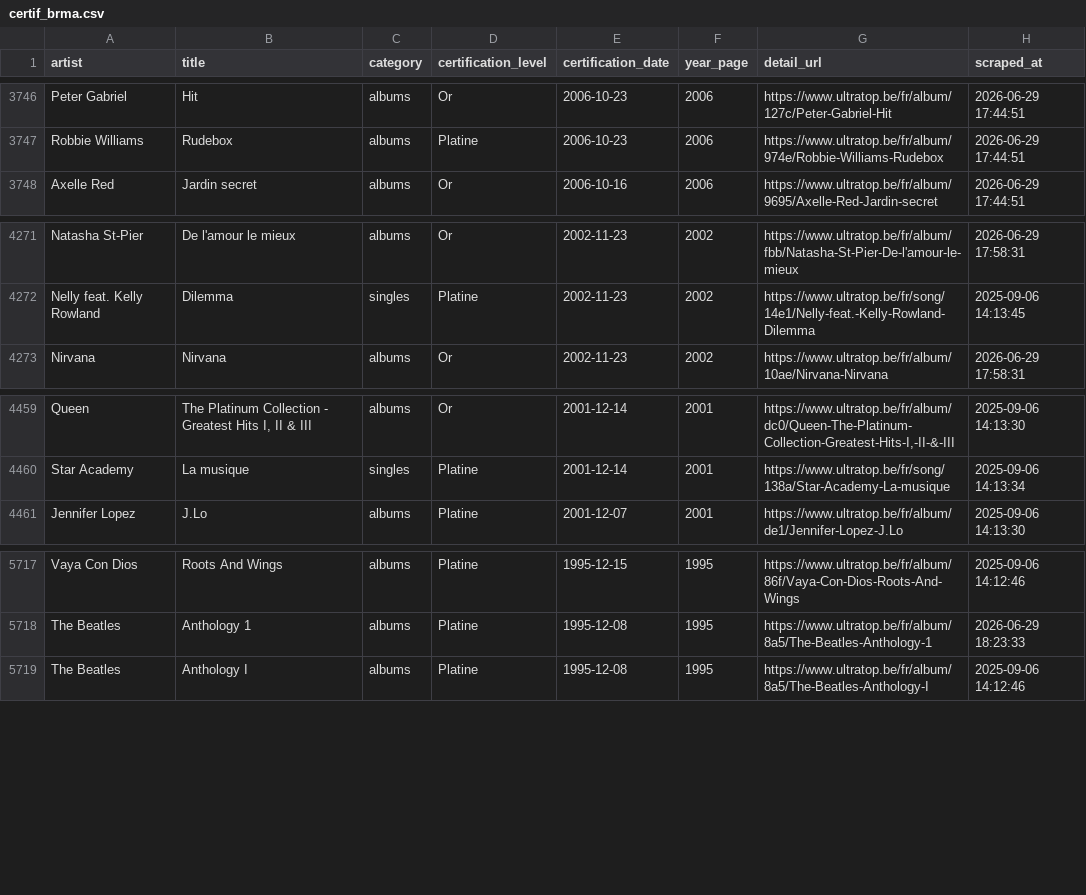
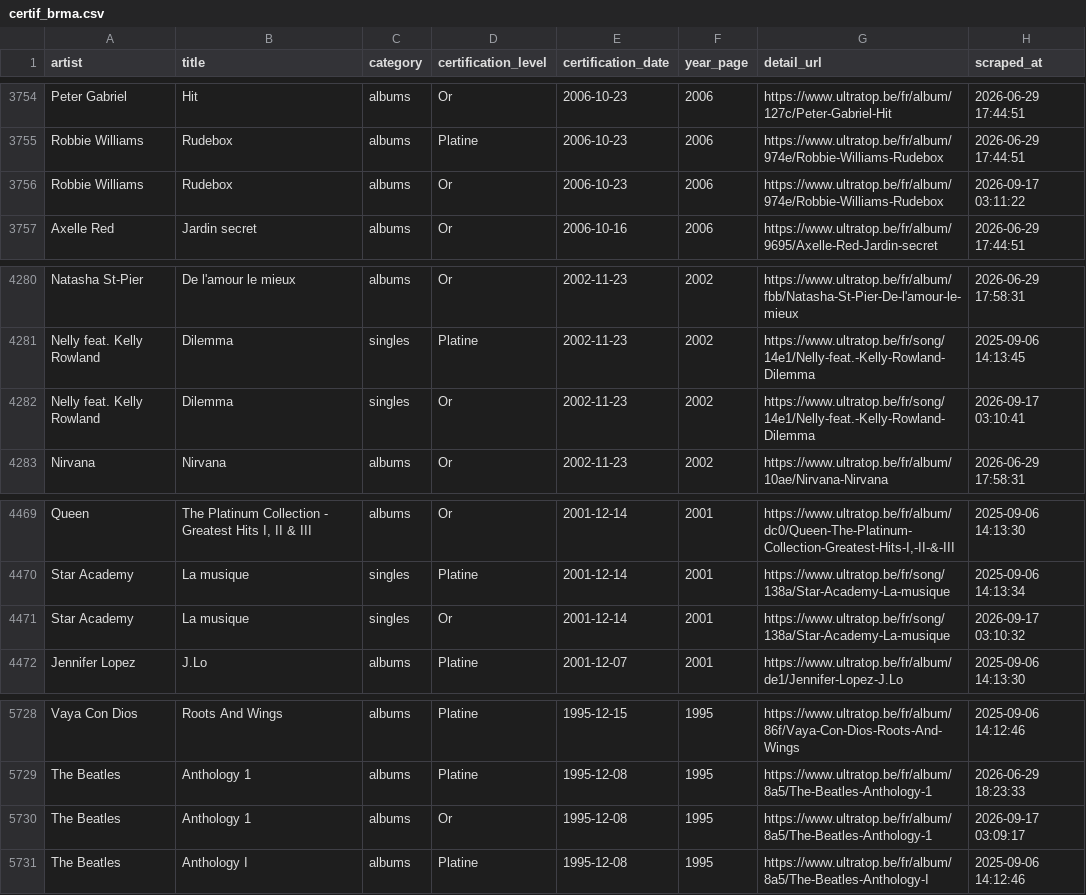
Before and after one commit to EnfinVoilaQuoi/music_credits_scraper, a CSV file: data/certifications/brma/certif_brma.csv, drawn as a sheet; only a part is shown, gaps mark what is left out; the diff covers the shown part only.

```diff
--- a/data/certifications/brma/certif_brma.csv
+++ b/data/certifications/brma/certif_brma.csv
@@ -3747,2 +3755,3 @@ Peter Gabriel,Hit,albums,Or,2006-10-23,2006,https://www.ultratop.be/fr/album/127
 Robbie Williams,Rudebox,albums,Platine,2006-10-23,2006,https://www.ultratop.be/fr/album/974e/Robbie-Williams-Rudebox,2026-06-29 17:44:51
+Robbie Williams,Rudebox,albums,Or,2006-10-23,2006,https://www.ultratop.be/fr/album/974e/Robbie-Williams-Rudebox,2026-09-17 03:11:22
 Axelle Red,Jardin secret,albums,Or,2006-10-16,2006,https://www.ultratop.be/fr/album/9695/Axelle-Red-Jardin-secret,2026-06-29 17:44:51
@@ -4272,2 +4281,3 @@ Natasha St-Pier,De l'amour le mieux,albums,Or,2002-11-23,2002,https://www.ultrat
 Nelly feat. Kelly Rowland,Dilemma,singles,Platine,2002-11-23,2002,https://www.ultratop.be/fr/song/14e1/Nelly-feat.-Kelly-Rowland-Dilemma,2025-09-06 14:13:45
+Nelly feat. Kelly Rowland,Dilemma,singles,Or,2002-11-23,2002,https://www.ultratop.be/fr/song/14e1/Nelly-feat.-Kelly-Rowland-Dilemma,2026-09-17 03:10:41
 Nirvana,Nirvana,albums,Or,2002-11-23,2002,https://www.ultratop.be/fr/album/10ae/Nirvana-Nirvana,2026-06-29 17:58:31
@@ -4460,2 +4470,3 @@ Queen,"The Platinum Collection - Greatest Hits I, II & III",albums,Or,2001-12-14
 Star Academy,La musique,singles,Platine,2001-12-14,2001,https://www.ultratop.be/fr/song/138a/Star-Academy-La-musique,2025-09-06 14:13:34
+Star Academy,La musique,singles,Or,2001-12-14,2001,https://www.ultratop.be/fr/song/138a/Star-Academy-La-musique,2026-09-17 03:10:32
 Jennifer Lopez,J.Lo,albums,Platine,2001-12-07,2001,https://www.ultratop.be/fr/album/de1/Jennifer-Lopez-J.Lo,2025-09-06 14:13:30
@@ -5718,2 +5729,3 @@ Vaya Con Dios,Roots And Wings,albums,Platine,1995-12-15,1995,https://www.ultrato
 The Beatles,Anthology 1,albums,Platine,1995-12-08,1995,https://www.ultratop.be/fr/album/8a5/The-Beatles-Anthology-1,2026-06-29 18:23:33
+The Beatles,Anthology 1,albums,Or,1995-12-08,1995,https://www.ultratop.be/fr/album/8a5/The-Beatles-Anthology-1,2026-09-17 03:09:17
 The Beatles,Anthology I,albums,Platine,1995-12-08,1995,https://www.ultratop.be/fr/album/8a5/The-Beatles-Anthology-I,2025-09-06 14:12:46
```
Also changed, not shown: 8 added rows elsewhere in this file, data/certifications/brma/brma_raw.csv, 5 other files.
